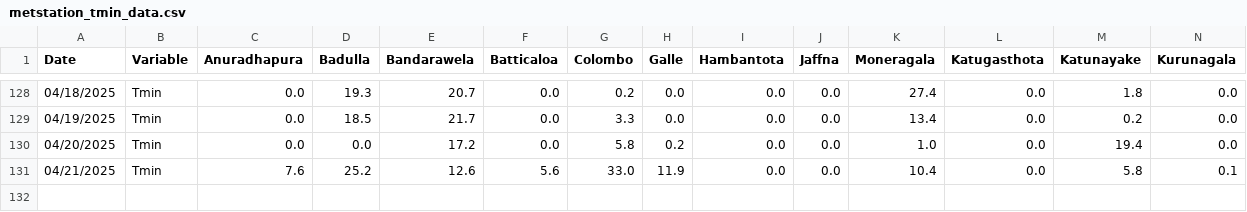
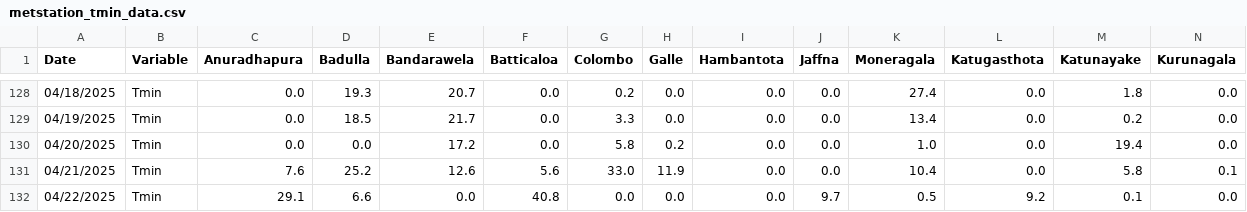
Before and after one commit to Metdata04/download_metdata, a CSV file: extracted_data/metstation_tmin_data.csv, drawn as a sheet; only a part is shown, gaps mark what is left out; rows hold the shown columns only; the diff names each change by its address in the sheet, - before the commit and + after, or states it on an @@ line.

Commit message:
Extracted metstation 8days Tmin data from climate update PDF

```diff
--- a/extracted_data/metstation_tmin_data.csv
+++ b/extracted_data/metstation_tmin_data.csv
+row 132: 04/22/2025 | Tmin | 29.1 | 6.6 | 0.0 | 40.8 | 0.0 | 0.0 | 0.0 | 9.7 | 0.5 | 9.2 | 0.1 | 0.0
```
